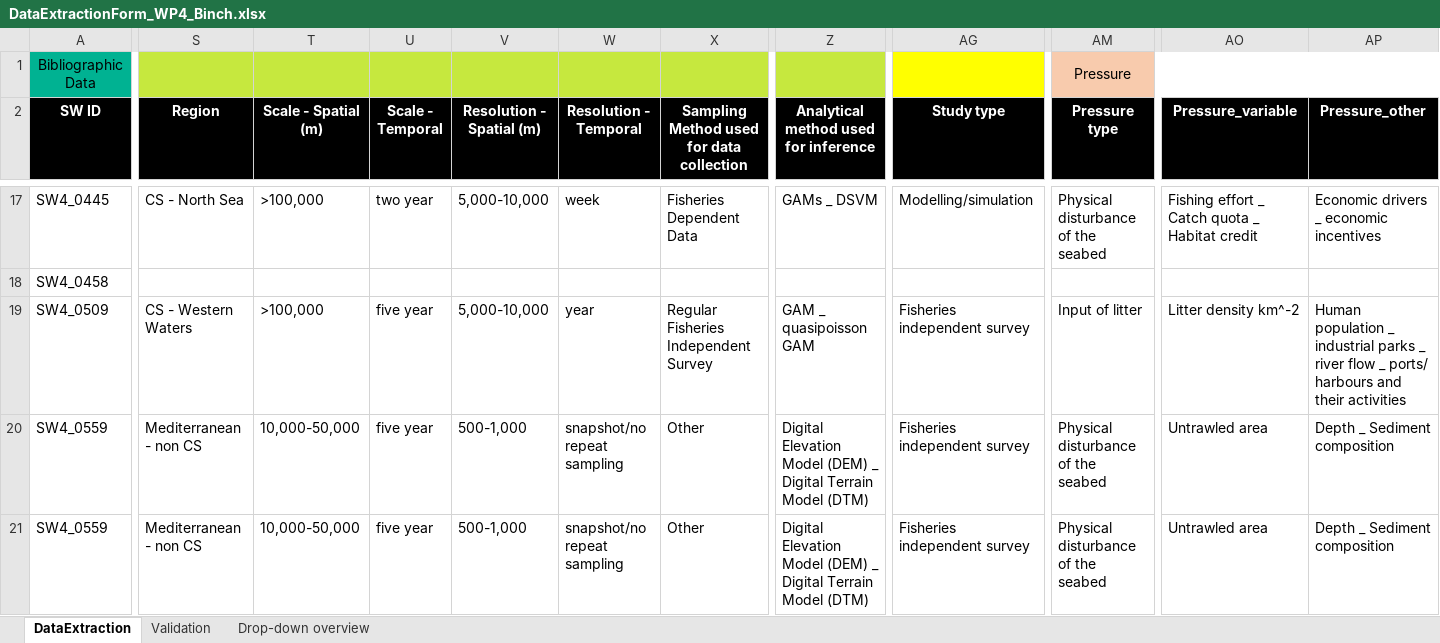
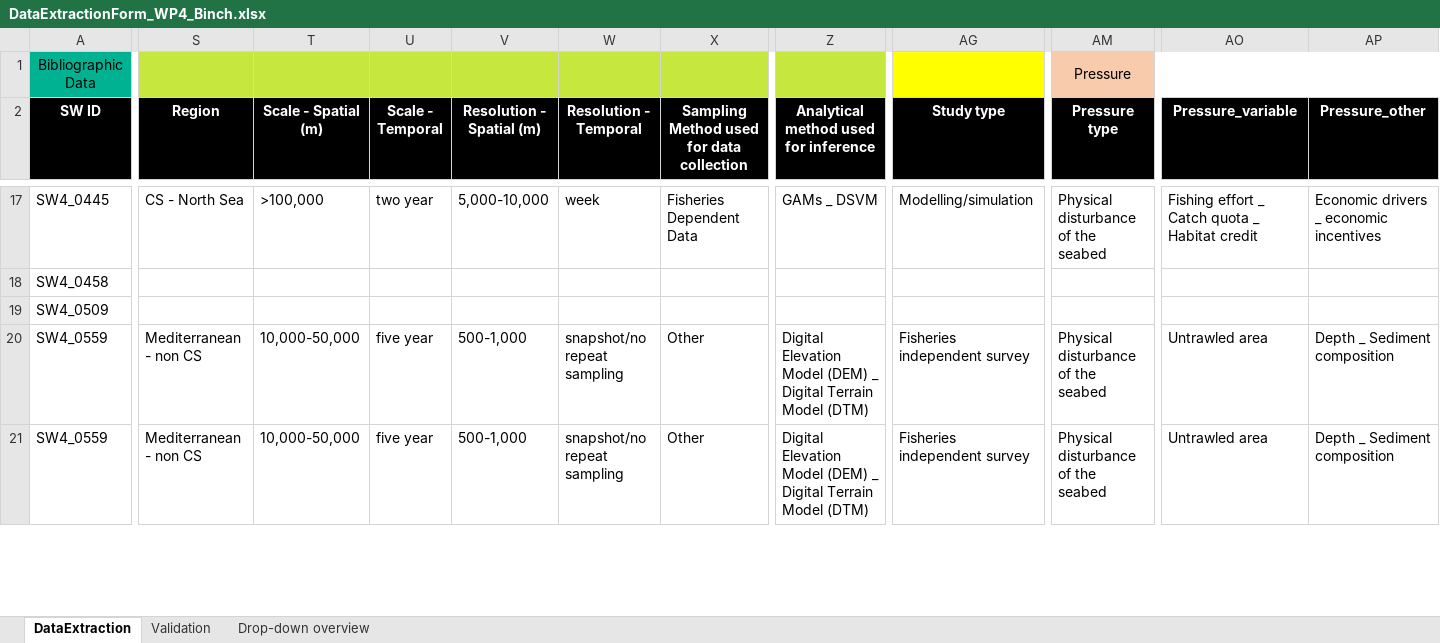
Before and after one commit to ices-tools-dev/SEAwise, an Excel workbook: Systematic Reviews/Analysis Task 4.1/Data_Extraction_Files/DataExtractionForm_WP4_Binch.xlsx, sheet DataExtraction, drawn as a sheet; only a part is shown, gaps mark what is left out; values as stored, in another font and other column widths than the file's, no borders; the diff covers the shown part only; the diff names each change by its address in the sheet, - before the commit and + after, or states it on an @@ line.

Commit message:
update data extraction files and cleaning script

```diff
--- a/Systematic Reviews/Analysis Task 4.1/Data_Extraction_Files/DataExtractionForm_WP4_Binch.xlsx (sheet DataExtraction)
+++ b/Systematic Reviews/Analysis Task 4.1/Data_Extraction_Files/DataExtractionForm_WP4_Binch.xlsx (sheet DataExtraction)
-S19 (Region): CS - Western Waters
+S19 (Region): (empty)
-T19 (Scale - Spatial (m)): >100,000
+T19 (Scale - Spatial (m)): (empty)
-U19 (Scale - Temporal): five year
+U19 (Scale - Temporal): (empty)
-V19 (Resolution - Spatial (m)): 5,000-10,000
+V19 (Resolution - Spatial (m)): (empty)
-W19 (Resolution - Temporal): year
+W19 (Resolution - Temporal): (empty)
-X19: Regular Fisheries Independent Survey
+X19: (empty)
-Z19: GAM _ quasipoisson GAM
+Z19: (empty)
-AG19 (Study type): Fisheries independent survey
+AG19 (Study type): (empty)
-AM19 (Pressure type): Input of litter
+AM19 (Pressure type): (empty)
-AO19 (Pressure_variable): Litter density km^-2
+AO19 (Pressure_variable): (empty)
-AP19 (Pressure_other): Human population _ industrial parks _ river flow _ ports/ harbours and their activities
+AP19 (Pressure_other): (empty)
```
Also changed, not shown: 30 edited cells elsewhere in this sheet, Systematic Reviews/Analysis Task 4.1/Data_Extraction_Files/DataExtractionForm_WP4_Bluemel.xlsx, Systematic Reviews/Analysis Task 4.1/Data_Extraction_Files/DataExtractionForm_WP4_Brown.xlsx, 19 other files.
